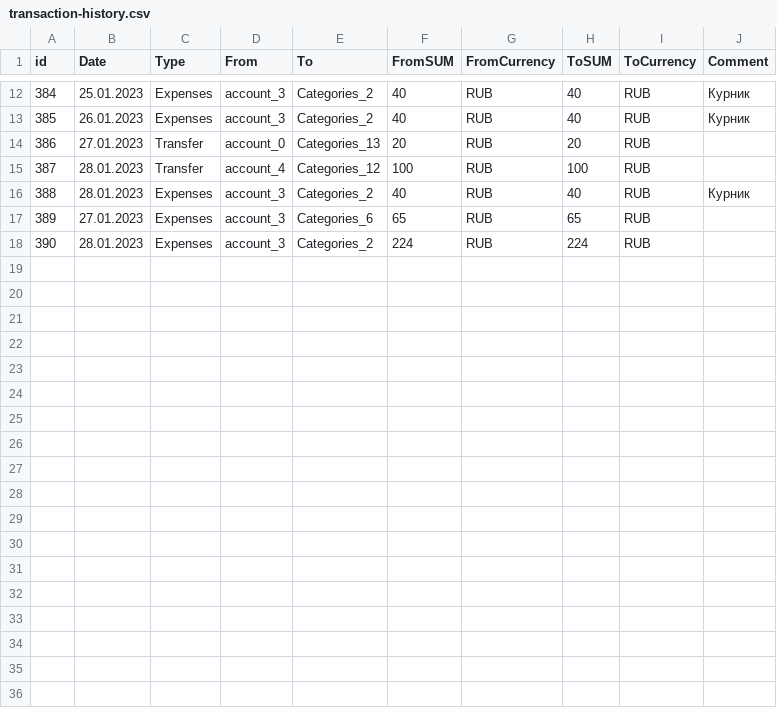
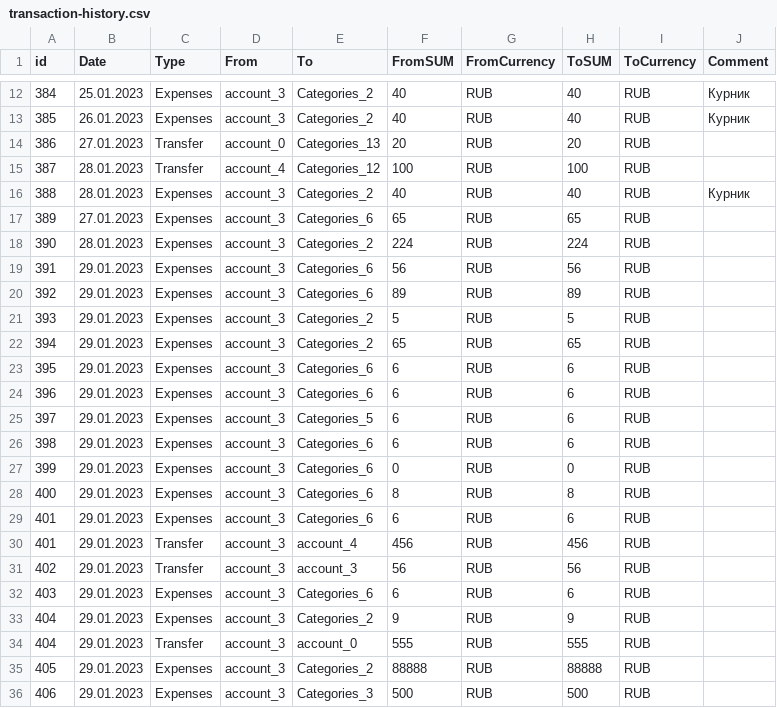
Before and after one commit to YESsPeace/Cash-Cow---expense-tracker-app, a CSV file: AppData/data_files/transaction-history.csv, drawn as a sheet; only a part is shown, gaps mark what is left out.

Commit message:
Now if writing a new transaction then transaction menu updating the history dict.

```diff
--- a/AppData/data_files/transaction-history.csv
+++ b/AppData/data_files/transaction-history.csv
@@ -18 +18,19 @@ id, Date,Type,From,To,FromSUM,FromCurrency,ToSUM,ToCurrency,Сomment
 390,28.01.2023,Expenses,account_3,Categories_2,224,RUB,224,RUB
+391,29.01.2023,Expenses,account_3,Categories_6,56,RUB,56,RUB
+392,29.01.2023,Expenses,account_3,Categories_6,89,RUB,89,RUB
+393,29.01.2023,Expenses,account_3,Categories_2,5,RUB,5,RUB
+394,29.01.2023,Expenses,account_3,Categories_2,65,RUB,65,RUB
+395,29.01.2023,Expenses,account_3,Categories_6,6,RUB,6,RUB
+396,29.01.2023,Expenses,account_3,Categories_6,6,RUB,6,RUB
+397,29.01.2023,Expenses,account_3,Categories_5,6,RUB,6,RUB
+398,29.01.2023,Expenses,account_3,Categories_6,6,RUB,6,RUB
+399,29.01.2023,Expenses,account_3,Categories_6,0,RUB,0,RUB
+400,29.01.2023,Expenses,account_3,Categories_6,8,RUB,8,RUB
+401,29.01.2023,Expenses,account_3,Categories_6,6,RUB,6,RUB
+401,29.01.2023,Transfer,account_3,account_4,456,RUB,456,RUB
+402,29.01.2023,Transfer,account_3,account_3,56,RUB,56,RUB
+403,29.01.2023,Expenses,account_3,Categories_6,6,RUB,6,RUB
+404,29.01.2023,Expenses,account_3,Categories_2,9,RUB,9,RUB
+404,29.01.2023,Transfer,account_3,account_0,555,RUB,555,RUB
+405,29.01.2023,Expenses,account_3,Categories_2,88888,RUB,88888,RUB
+406,29.01.2023,Expenses,account_3,Categories_3,500,RUB,500,RUB
```
Also changed, not shown: 3 other files.
